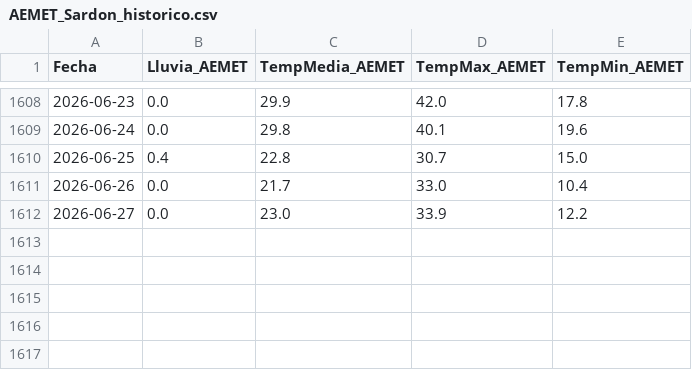
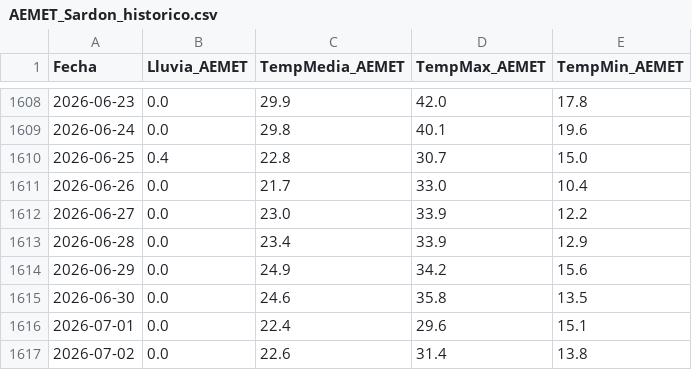
Before and after one commit to felixdmv/RIEGO, a CSV file: datos/canduela/AEMET_Sardon_historico.csv, drawn as a sheet; only a part is shown, gaps mark what is left out; the diff names each change by its address in the sheet, - before the commit and + after, or states it on an @@ line.

```diff
--- a/datos/canduela/AEMET_Sardon_historico.csv
+++ b/datos/canduela/AEMET_Sardon_historico.csv
+row 1613: 2026-06-28 | 0.0 | 23.4 | 33.9 | 12.9
+row 1614: 2026-06-29 | 0.0 | 24.9 | 34.2 | 15.6
+row 1615: 2026-06-30 | 0.0 | 24.6 | 35.8 | 13.5
+row 1616: 2026-07-01 | 0.0 | 22.4 | 29.6 | 15.1
+row 1617: 2026-07-02 | 0.0 | 22.6 | 31.4 | 13.8
```
Also changed, not shown: datos/canduela/Dataset_Final_S2.csv, datos/canduela/satelite/Sentinel2_NDVI_Parcela_Real.csv, 30 other files.
